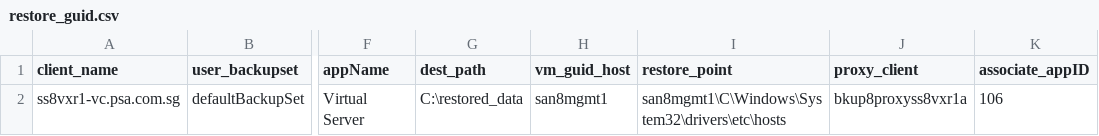
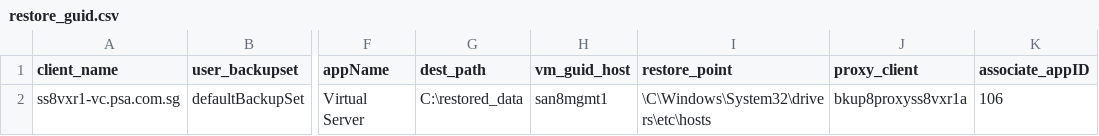
Before and after one commit to yongpinglooi/ansible-lint, a CSV file: restore_guid.csv, drawn as a sheet; only a part is shown, gaps mark what is left out; the diff names each change by its address in the sheet, - before the commit and + after, or states it on an @@ line.

```diff
--- a/restore_guid.csv
+++ b/restore_guid.csv
-I2 (restore_point): san8mgmt1\C\Windows\System32\drivers\etc\hosts
+I2 (restore_point): \C\Windows\System32\drivers\etc\hosts
```
Also changed, not shown: 2 other files.
